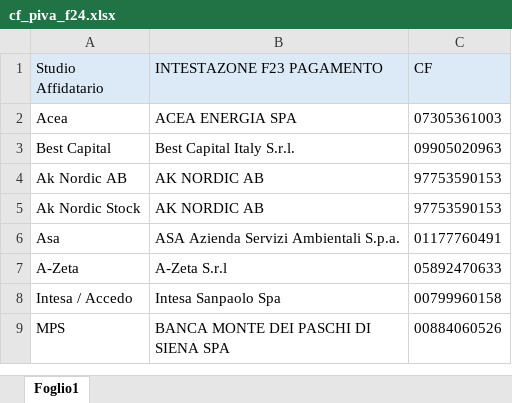
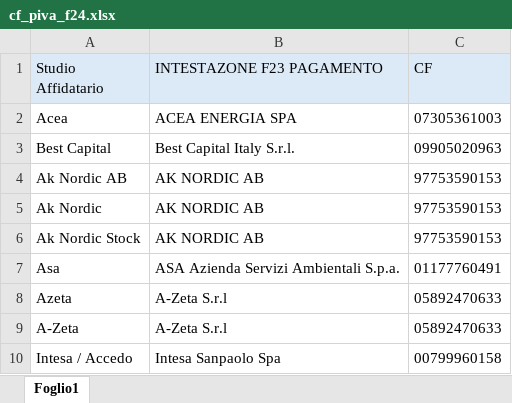
Before and after one commit to ClaudiaEsposit/Scraping_ade, an Excel workbook: Resources/cf_piva_f24.xlsx, sheet Foglio1, drawn as a sheet; only a part is shown; the shorter side is filled out with more unchanged rows; values as stored, in another font and other column widths than the file's, no borders; the diff names each change by its address in the sheet, - before the commit and + after, or states it on an @@ line.

```diff
--- a/Resources/cf_piva_f24.xlsx (sheet Foglio1)
+++ b/Resources/cf_piva_f24.xlsx (sheet Foglio1)
+row 5: Ak Nordic | AK NORDIC AB | 97753590153
+row 8: Azeta | A-Zeta S.r.l | 05892470633
```
Also changed, not shown: Input/Cleaned/2024_06_03_input_v1.xlsx, 10 other files.
